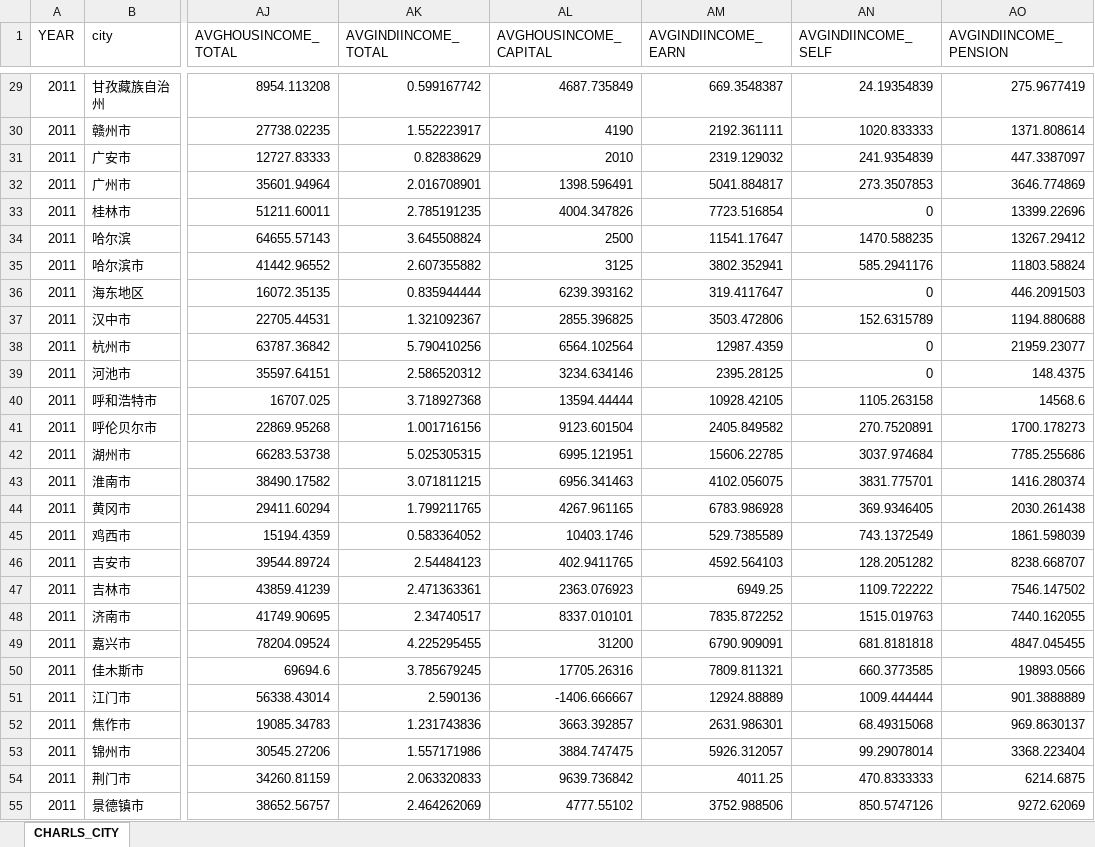
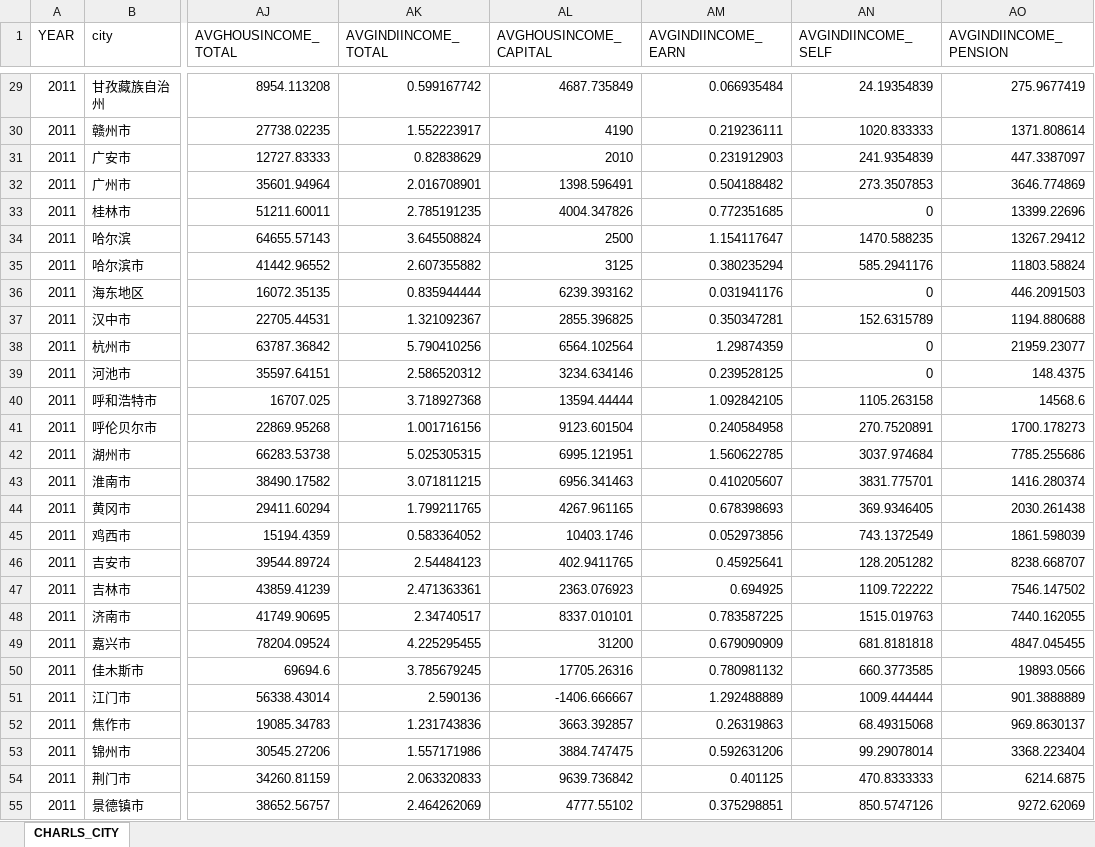
Before and after one commit to Clpr/HealthInequality2018Dec, an Excel workbook: data/CHARLS_CITY.xlsx, sheet CHARLS_CITY, drawn as a sheet; only a part is shown, gaps mark what is left out; values as stored, in another font and other column widths than the file's, no borders; the diff covers the shown part only; the diff names each change by its address in the sheet, - before the commit and + after, or states it on an @@ line.

```diff
--- a/data/CHARLS_CITY.xlsx (sheet CHARLS_CITY)
+++ b/data/CHARLS_CITY.xlsx (sheet CHARLS_CITY)
-AM29 (AVGINDIINCOME_EARN): 669.3548387
+AM29 (AVGINDIINCOME_EARN): 0.066935484
-AM30 (AVGINDIINCOME_EARN): 2192.361111
+AM30 (AVGINDIINCOME_EARN): 0.219236111
-AM31 (AVGINDIINCOME_EARN): 2319.129032
+AM31 (AVGINDIINCOME_EARN): 0.231912903
-AM32 (AVGINDIINCOME_EARN): 5041.884817
+AM32 (AVGINDIINCOME_EARN): 0.504188482
-AM33 (AVGINDIINCOME_EARN): 7723.516854
+AM33 (AVGINDIINCOME_EARN): 0.772351685
-AM34 (AVGINDIINCOME_EARN): 11541.17647
+AM34 (AVGINDIINCOME_EARN): 1.154117647
-AM35 (AVGINDIINCOME_EARN): 3802.352941
+AM35 (AVGINDIINCOME_EARN): 0.380235294
-AM36 (AVGINDIINCOME_EARN): 319.4117647
+AM36 (AVGINDIINCOME_EARN): 0.031941176
-AM37 (AVGINDIINCOME_EARN): 3503.472806
+AM37 (AVGINDIINCOME_EARN): 0.350347281
-AM38 (AVGINDIINCOME_EARN): 12987.4359
+AM38 (AVGINDIINCOME_EARN): 1.29874359
-AM39 (AVGINDIINCOME_EARN): 2395.28125
+AM39 (AVGINDIINCOME_EARN): 0.239528125
-AM40 (AVGINDIINCOME_EARN): 10928.42105
+AM40 (AVGINDIINCOME_EARN): 1.092842105
-AM41 (AVGINDIINCOME_EARN): 2405.849582
+AM41 (AVGINDIINCOME_EARN): 0.240584958
-AM42 (AVGINDIINCOME_EARN): 15606.22785
+AM42 (AVGINDIINCOME_EARN): 1.560622785
-AM43 (AVGINDIINCOME_EARN): 4102.056075
+AM43 (AVGINDIINCOME_EARN): 0.410205607
-AM44 (AVGINDIINCOME_EARN): 6783.986928
+AM44 (AVGINDIINCOME_EARN): 0.678398693
-AM45 (AVGINDIINCOME_EARN): 529.7385589
+AM45 (AVGINDIINCOME_EARN): 0.052973856
-AM46 (AVGINDIINCOME_EARN): 4592.564103
+AM46 (AVGINDIINCOME_EARN): 0.45925641
-AM47 (AVGINDIINCOME_EARN): 6949.25
+AM47 (AVGINDIINCOME_EARN): 0.694925
-AM48 (AVGINDIINCOME_EARN): 7835.872252
+AM48 (AVGINDIINCOME_EARN): 0.783587225
-AM49 (AVGINDIINCOME_EARN): 6790.909091
+AM49 (AVGINDIINCOME_EARN): 0.679090909
-AM50 (AVGINDIINCOME_EARN): 7809.811321
+AM50 (AVGINDIINCOME_EARN): 0.780981132
-AM51 (AVGINDIINCOME_EARN): 12924.88889
+AM51 (AVGINDIINCOME_EARN): 1.292488889
-AM52 (AVGINDIINCOME_EARN): 2631.986301
+AM52 (AVGINDIINCOME_EARN): 0.26319863
-AM53 (AVGINDIINCOME_EARN): 5926.312057
+AM53 (AVGINDIINCOME_EARN): 0.592631206
-AM54 (AVGINDIINCOME_EARN): 4011.25
+AM54 (AVGINDIINCOME_EARN): 0.401125
-AM55 (AVGINDIINCOME_EARN): 3752.988506
+AM55 (AVGINDIINCOME_EARN): 0.375298851
```
Also changed, not shown: 351 edited cells elsewhere in this sheet, output/proc_1_CHARLS/PCAloading_CHARLS.xlsx, output/proc_1_CHARLS/PCAresult_CHARLS.xlsx, 35 other files.
